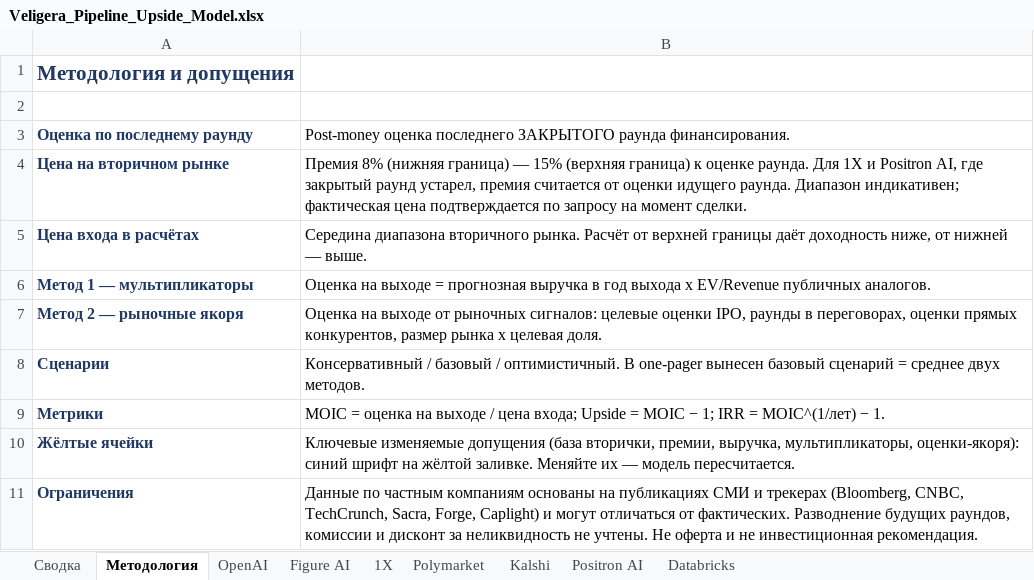
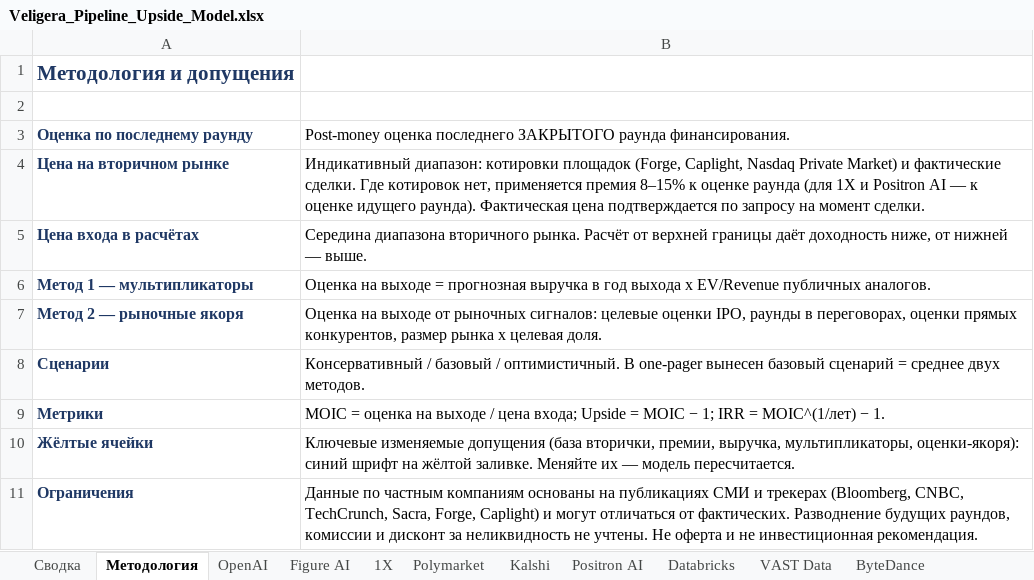
Before and after one commit to Tashamet/my-first-blog, an Excel workbook: investment-pipeline/Veligera_Pipeline_Upside_Model.xlsx, sheet Методология, drawn as a sheet; values as stored, in another font and other column widths than the file's, no borders; the diff names each change by its address in the sheet, - before the commit and + after, or states it on an @@ line.

```diff
--- a/investment-pipeline/Veligera_Pipeline_Upside_Model.xlsx (sheet Методология)
+++ b/investment-pipeline/Veligera_Pipeline_Upside_Model.xlsx (sheet Методология)
+sheet tab: VAST Data
+sheet tab: ByteDance
-B4: Премия 8% (нижняя граница) — 15% (верхняя граница) к оценке раунда. Для 1X и Positron AI, где закрытый раунд устарел, премия считается от оценки идущего раунда. Диапазон индикативен; фактическая цена подтверждается…
+B4: Индикативный диапазон: котировки площадок (Forge, Caplight, Nasdaq Private Market) и фактические сделки. Где котировок нет, применяется премия 8–15% к оценке раунда (для 1X и Positron AI — к оценке идущего раунда). Фактическая цена подтверждается…
```
Also changed, not shown: sheet Сводка, 3 other files.
